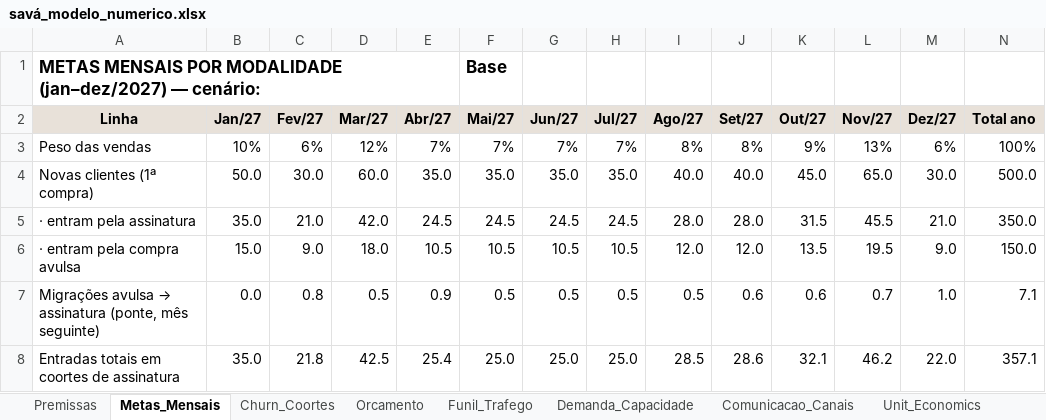
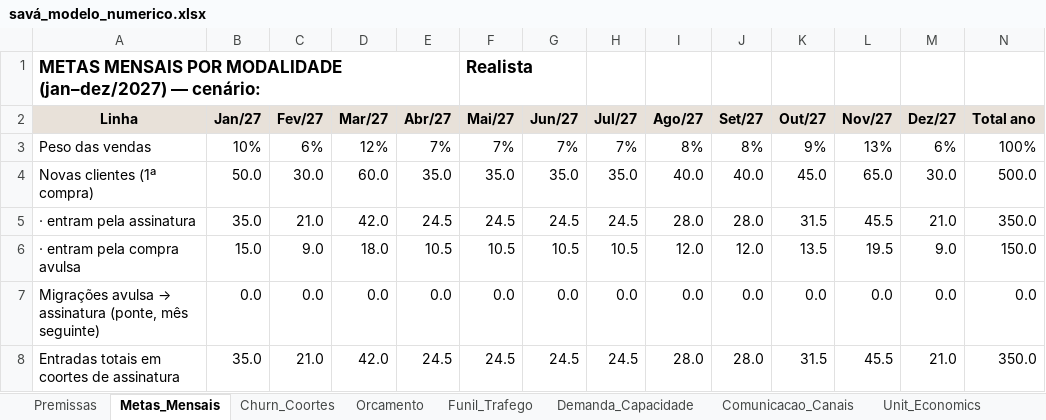
Before and after one commit to veelnd/Sava, an Excel workbook: ajustes-tcc/savá_modelo_numerico.xlsx, sheet Metas_Mensais, drawn as a sheet; only a part is shown; values as stored, in another font and other column widths than the file's, no borders; the diff covers the shown part only; the diff names each change by its address in the sheet, - before the commit and + after, or states it on an @@ line.

```diff
--- a/ajustes-tcc/savá_modelo_numerico.xlsx (sheet Metas_Mensais)
+++ b/ajustes-tcc/savá_modelo_numerico.xlsx (sheet Metas_Mensais)
-F1 (Mai/27): Base
+F1 (Mai/27): Realista
-C7 (Fev/27): 0.8
+C7 (Fev/27): 0.0
-D7 (Mar/27): 0.5
+D7 (Mar/27): 0.0
-E7 (Abr/27): 0.9
+E7 (Abr/27): 0.0
-F7 (Mai/27): 0.5
+F7 (Mai/27): 0.0
-G7 (Jun/27): 0.5
+G7 (Jun/27): 0.0
-H7 (Jul/27): 0.5
+H7 (Jul/27): 0.0
-I7 (Ago/27): 0.5
+I7 (Ago/27): 0.0
-J7 (Set/27): 0.6
+J7 (Set/27): 0.0
-K7 (Out/27): 0.6
+K7 (Out/27): 0.0
-L7 (Nov/27): 0.7
+L7 (Nov/27): 0.0
-M7 (Dez/27): 1.0
+M7 (Dez/27): 0.0
-N7 (Total ano): 7.1
+N7 (Total ano): 0.0
-C8 (Fev/27): 21.8
+C8 (Fev/27): 21.0
-D8 (Mar/27): 42.5
+D8 (Mar/27): 42.0
-E8 (Abr/27): 25.4
+E8 (Abr/27): 24.5
-F8 (Mai/27): 25.0
+F8 (Mai/27): 24.5
-G8 (Jun/27): 25.0
+G8 (Jun/27): 24.5
-H8 (Jul/27): 25.0
+H8 (Jul/27): 24.5
-I8 (Ago/27): 28.5
+I8 (Ago/27): 28.0
-J8 (Set/27): 28.6
+J8 (Set/27): 28.0
-K8 (Out/27): 32.1
+K8 (Out/27): 31.5
-L8 (Nov/27): 46.2
+L8 (Nov/27): 45.5
-M8 (Dez/27): 22.0
+M8 (Dez/27): 21.0
-N8 (Total ano): 357.1
+N8 (Total ano): 350.0
```
Also changed, not shown: 103 edited cells elsewhere in this sheet, sheet Churn_Coortes, sheet Demanda_Capacidade, sheet Premissas, sheet Unit_Economics, sheet Cenarios, sheet Checagem, 2 more sheets, formulas that keep their value, charts or pictures, 2 other files.
